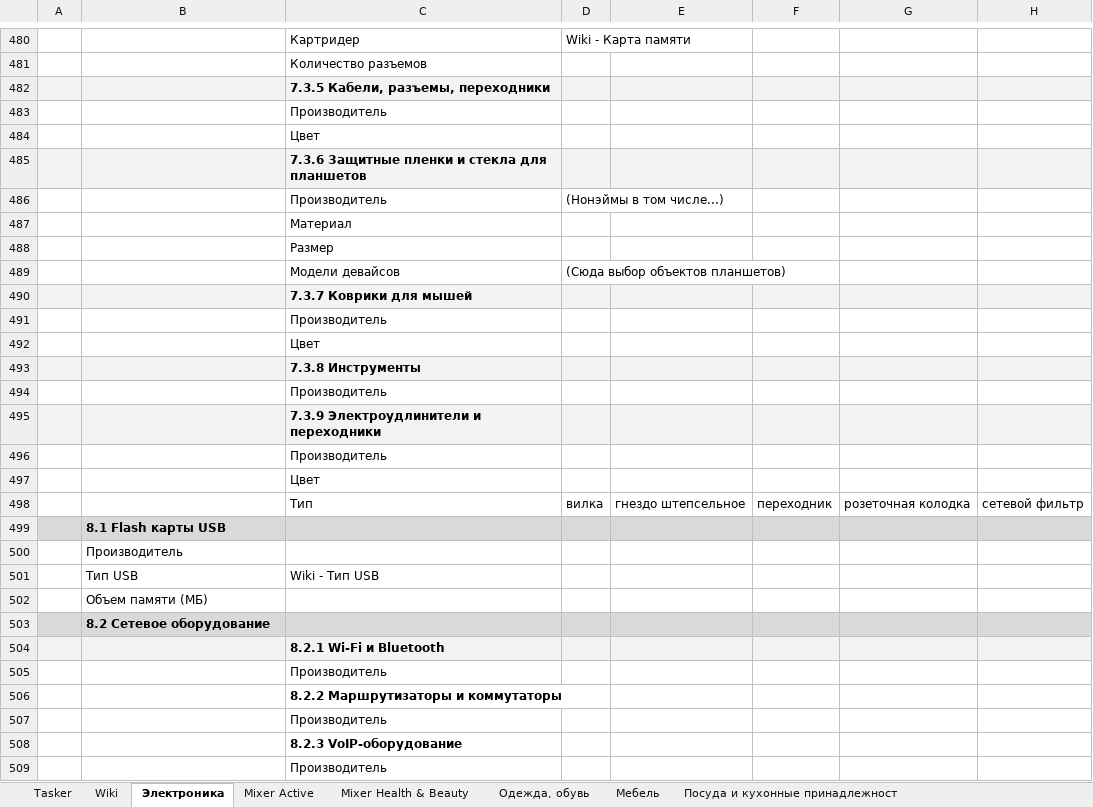
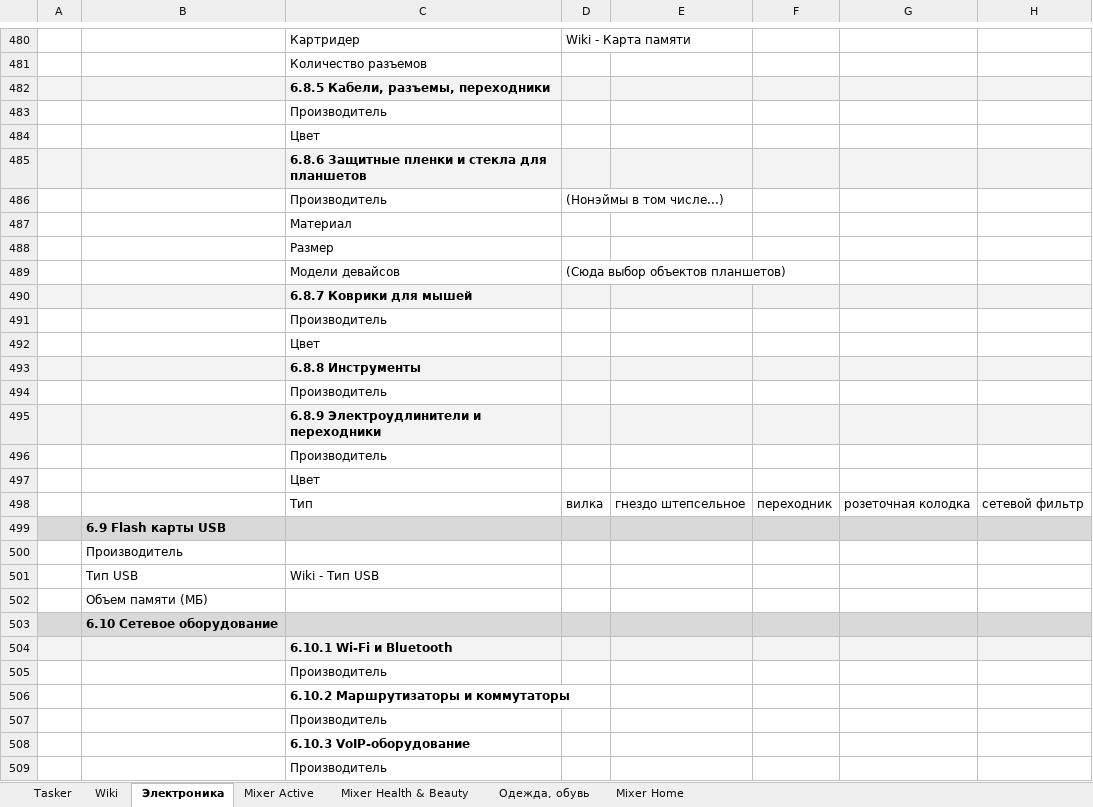
Before and after one commit to asmuratbek/oobamarket, an Excel workbook: dump/ooba.xlsx, sheet Электроника, drawn as a sheet; only a part is shown, gaps mark what is left out; values as stored, in another font and other column widths than the file's, no borders; charts and pictures and conditional formats not drawn; the diff covers the shown part only; the diff names each change by its address in the sheet, - before the commit and + after, or states it on an @@ line.

```diff
--- a/dump/ooba.xlsx (sheet Электроника)
+++ b/dump/ooba.xlsx (sheet Электроника)
-sheet tab: Мебель
+sheet tab: Mixer Home
-sheet tab: Посуда и кухонные принадлежност
-C482: 7.3.5 Кабели, разъемы, переходники
+C482: 6.8.5 Кабели, разъемы, переходники
-C485: 7.3.6 Защитные пленки и стекла для планшетов
+C485: 6.8.6 Защитные пленки и стекла для планшетов
-C490: 7.3.7 Коврики для мышей
+C490: 6.8.7 Коврики для мышей
-C493: 7.3.8 Инструменты
+C493: 6.8.8 Инструменты
-C495: 7.3.9 Электроудлинители и переходники
+C495: 6.8.9 Электроудлинители и переходники
-B499: 8.1 Flash карты USB
+B499: 6.9 Flash карты USB
-B503: 8.2 Сетевое оборудование
+B503: 6.10 Сетевое оборудование
-C504: 8.2.1 Wi-Fi и Bluetooth
+C504: 6.10.1 Wi-Fi и Bluetooth
-C506: 8.2.2 Маршрутизаторы и коммутаторы
+C506: 6.10.2 Маршрутизаторы и коммутаторы
-C508: 8.2.3 VoIP-оборудование
+C508: 6.10.3 VoIP-оборудование
```
Also changed, not shown: 79 edited cells elsewhere in this sheet, sheet Mixer Health & Beauty, sheet Mixer Active, sheet Mixer Home, sheet Tasker, charts or pictures, 1 other file.
